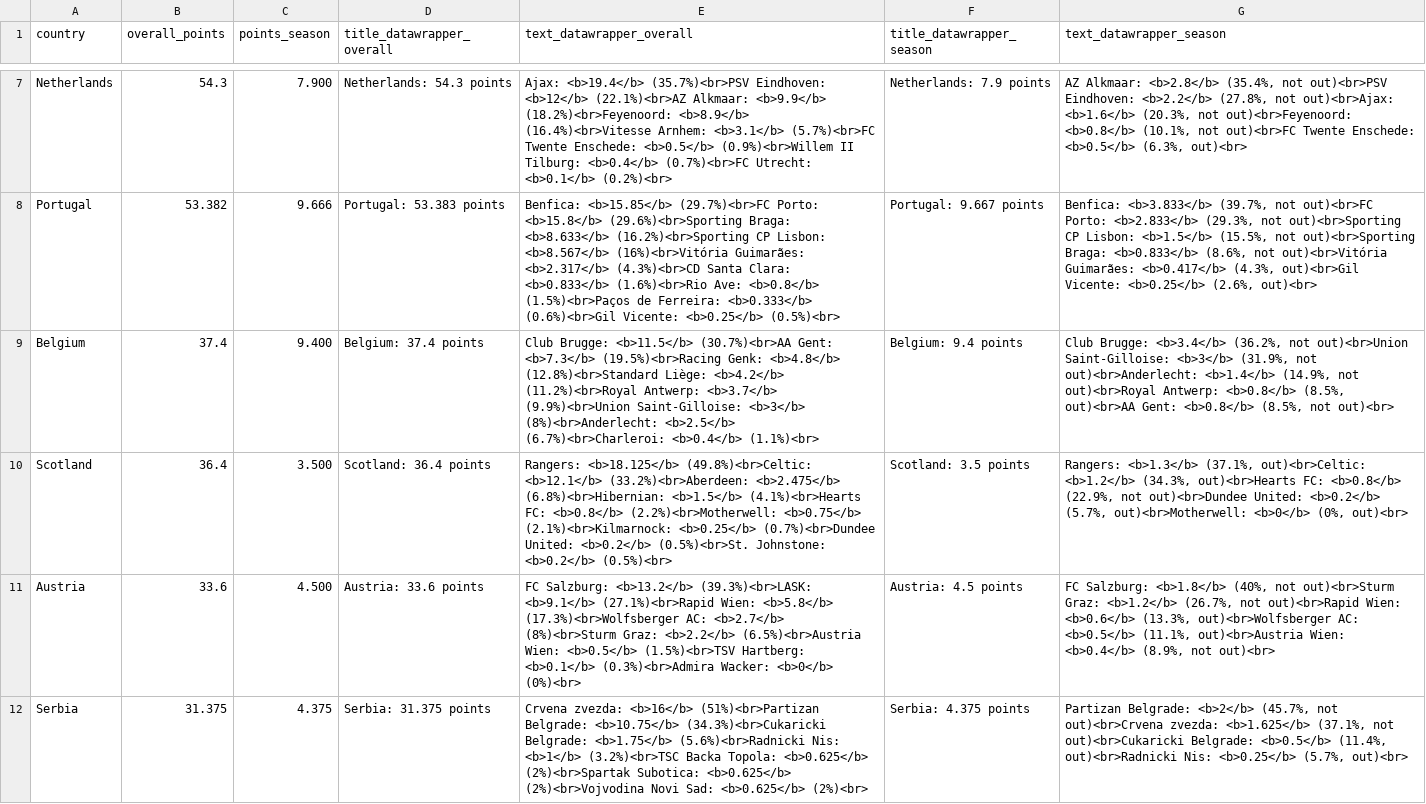
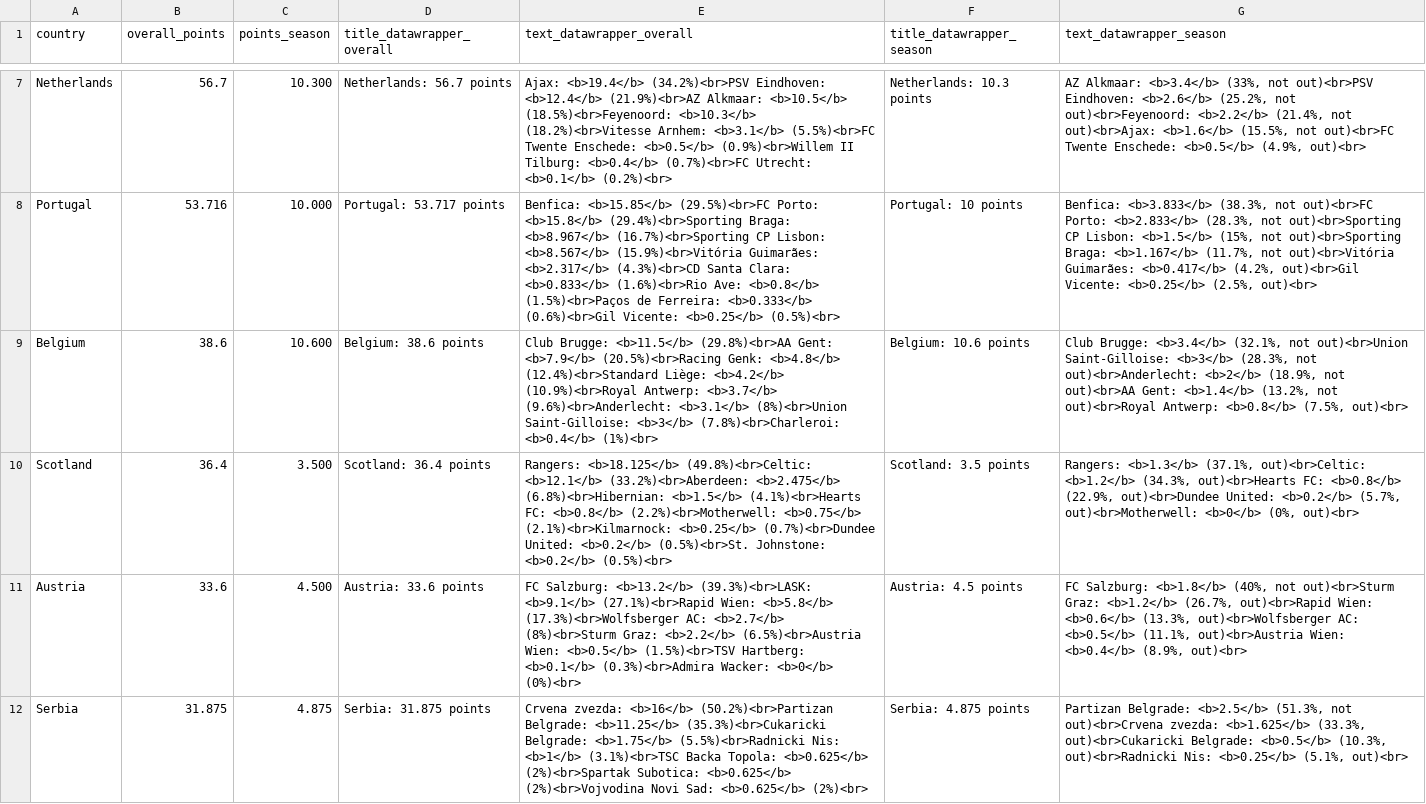
Before and after one commit to swissfootdata/UEFA_Rankings, a CSV file: Output/ranking_map_data.csv, drawn as a sheet; only a part is shown, gaps mark what is left out; the diff covers the shown part only; the diff names each change by its address in the sheet, - before the commit and + after, or states it on an @@ line.

```diff
--- a/Output/ranking_map_data.csv
+++ b/Output/ranking_map_data.csv
-B7 (overall_points): 54.3
+B7 (overall_points): 56.7
-C7 (points_season): 7.900
+C7 (points_season): 10.300
-D7 (title_datawrapper_overall): Netherlands: 54.3 points
+D7 (title_datawrapper_overall): Netherlands: 56.7 points
-E7 (text_datawrapper_overall): Ajax: <b>19.4</b> (35.7%)<br>PSV Eindhoven: <b>12</b> (22.1%)<br>AZ Alkmaar: <b>9.9</b> (18.2%)<br>Feyenoord: <b>8.9</b> (16.4%)<br>Vitesse Arnhem: <b>3.1</b> (5.7%)<br>FC Twente Enschede:…
+E7 (text_datawrapper_overall): Ajax: <b>19.4</b> (34.2%)<br>PSV Eindhoven: <b>12.4</b> (21.9%)<br>AZ Alkmaar: <b>10.5</b> (18.5%)<br>Feyenoord: <b>10.3</b> (18.2%)<br>Vitesse Arnhem: <b>3.1</b> (5.5%)<br>FC Twente Enschede:…
-F7 (title_datawrapper_season): Netherlands: 7.9 points
+F7 (title_datawrapper_season): Netherlands: 10.3 points
-G7 (text_datawrapper_season): AZ Alkmaar: <b>2.8</b> (35.4%, not out)<br>PSV Eindhoven: <b>2.2</b> (27.8%, not out)<br>Ajax: <b>1.6</b> (20.3%, not out)<br>Feyenoord: <b>0.8</b> (10.1%, not out)<br>FC Twente Enschede: <b>0.5</b> (6.3%, out)<br>
+G7 (text_datawrapper_season): AZ Alkmaar: <b>3.4</b> (33%, not out)<br>PSV Eindhoven: <b>2.6</b> (25.2%, not out)<br>Feyenoord: <b>2.2</b> (21.4%, not out)<br>Ajax: <b>1.6</b> (15.5%, not out)<br>FC Twente Enschede: <b>0.5</b> (4.9%, out)<br>
-B8 (overall_points): 53.382
+B8 (overall_points): 53.716
-C8 (points_season): 9.666
+C8 (points_season): 10.000
-D8 (title_datawrapper_overall): Portugal: 53.383 points
+D8 (title_datawrapper_overall): Portugal: 53.717 points
-E8 (text_datawrapper_overall): Benfica: <b>15.85</b> (29.7%)<br>FC Porto: <b>15.8</b> (29.6%)<br>Sporting Braga: <b>8.633</b> (16.2%)<br>Sporting CP Lisbon: <b>8.567</b> (16%)<br>Vitória Guimarães: <b>2.317</b>…
+E8 (text_datawrapper_overall): Benfica: <b>15.85</b> (29.5%)<br>FC Porto: <b>15.8</b> (29.4%)<br>Sporting Braga: <b>8.967</b> (16.7%)<br>Sporting CP Lisbon: <b>8.567</b> (15.9%)<br>Vitória Guimarães: <b>2.317</b>…
-F8 (title_datawrapper_season): Portugal: 9.667 points
+F8 (title_datawrapper_season): Portugal: 10 points
-G8 (text_datawrapper_season): Benfica: <b>3.833</b> (39.7%, not out)<br>FC Porto: <b>2.833</b> (29.3%, not out)<br>Sporting CP Lisbon: <b>1.5</b> (15.5%, not out)<br>Sporting Braga: <b>0.833</b> (8.6%, not out)<br>Vitória Guimarães: <b>0.417</b> (4.3%, out)<br>Gil Vicente: <b>0.25</b> (2.6%, out)<br>
+G8 (text_datawrapper_season): Benfica: <b>3.833</b> (38.3%, not out)<br>FC Porto: <b>2.833</b> (28.3%, not out)<br>Sporting CP Lisbon: <b>1.5</b> (15%, not out)<br>Sporting Braga: <b>1.167</b> (11.7%, not out)<br>Vitória Guimarães: <b>0.417</b> (4.2%, out)<br>Gil Vicente: <b>0.25</b> (2.5%, out)<br>
-B9 (overall_points): 37.4
+B9 (overall_points): 38.6
-C9 (points_season): 9.400
+C9 (points_season): 10.600
-D9 (title_datawrapper_overall): Belgium: 37.4 points
+D9 (title_datawrapper_overall): Belgium: 38.6 points
-E9 (text_datawrapper_overall): …Brugge: <b>11.5</b> (30.7%)<br>AA Gent: <b>7.3</b> (19.5%)<br>Racing Genk: <b>4.8</b> (12.8%)<br>Standard Liège: <b>4.2</b> (11.2%)<br>Royal Antwerp: <b>3.7</b> (9.9%)<br>Union Saint-Gilloise: <b>3</b> (8%)<br>Anderlecht: <b>2.5</b> (6.7%)<br>Charleroi: <b>0.4</b> (1.1%)<br>
+E9 (text_datawrapper_overall): …Brugge: <b>11.5</b> (29.8%)<br>AA Gent: <b>7.9</b> (20.5%)<br>Racing Genk: <b>4.8</b> (12.4%)<br>Standard Liège: <b>4.2</b> (10.9%)<br>Royal Antwerp: <b>3.7</b> (9.6%)<br>Anderlecht: <b>3.1</b> (8%)<br>Union Saint-Gilloise: <b>3</b> (7.8%)<br>Charleroi: <b>0.4</b> (1%)<br>
-F9 (title_datawrapper_season): Belgium: 9.4 points
+F9 (title_datawrapper_season): Belgium: 10.6 points
-G9 (text_datawrapper_season): …Brugge: <b>3.4</b> (36.2%, not out)<br>Union Saint-Gilloise: <b>3</b> (31.9%, not out)<br>Anderlecht: <b>1.4</b> (14.9%, not out)<br>Royal Antwerp: <b>0.8</b> (8.5%, out)<br>AA Gent: <b>0.8</b> (8.5%, not out)<br>
+G9 (text_datawrapper_season): …Brugge: <b>3.4</b> (32.1%, not out)<br>Union Saint-Gilloise: <b>3</b> (28.3%, not out)<br>Anderlecht: <b>2</b> (18.9%, not out)<br>AA Gent: <b>1.4</b> (13.2%, not out)<br>Royal Antwerp: <b>0.8</b> (7.5%, out)<br>
-G10 (text_datawrapper_season): …<b>0.8</b> (22.9%, not out)<br>Dundee United:…
+G10 (text_datawrapper_season): …<b>0.8</b> (22.9%, out)<br>Dundee United:…
-G11 (text_datawrapper_season): …<b>1.2</b> (26.7%, not out)<br>Rapid Wien: <b>0.6</b> (13.3%, out)<br>Wolfsberger AC: <b>0.5</b> (11.1%, out)<br>Austria Wien: <b>0.4</b> (8.9%, not out)<br>
+G11 (text_datawrapper_season): …<b>1.2</b> (26.7%, out)<br>Rapid Wien: <b>0.6</b> (13.3%, out)<br>Wolfsberger AC: <b>0.5</b> (11.1%, out)<br>Austria Wien: <b>0.4</b> (8.9%, out)<br>
-B12 (overall_points): 31.375
+B12 (overall_points): 31.875
-C12 (points_season): 4.375
+C12 (points_season): 4.875
-D12 (title_datawrapper_overall): Serbia: 31.375 points
+D12 (title_datawrapper_overall): Serbia: 31.875 points
-E12 (text_datawrapper_overall): …zvezda: <b>16</b> (51%)<br>Partizan Belgrade: <b>10.75</b> (34.3%)<br>Cukaricki Belgrade: <b>1.75</b> (5.6%)<br>Radnicki Nis: <b>1</b> (3.2%)<br>TSC Backa Topola:…
+E12 (text_datawrapper_overall): …zvezda: <b>16</b> (50.2%)<br>Partizan Belgrade: <b>11.25</b> (35.3%)<br>Cukaricki Belgrade: <b>1.75</b> (5.5%)<br>Radnicki Nis: <b>1</b> (3.1%)<br>TSC Backa Topola:…
-F12 (title_datawrapper_season): Serbia: 4.375 points
+F12 (title_datawrapper_season): Serbia: 4.875 points
-G12 (text_datawrapper_season): Partizan Belgrade: <b>2</b> (45.7%, not out)<br>Crvena zvezda: <b>1.625</b> (37.1%, not out)<br>Cukaricki Belgrade: <b>0.5</b> (11.4%, out)<br>Radnicki Nis: <b>0.25</b> (5.7%, out)<br>
+G12 (text_datawrapper_season): Partizan Belgrade: <b>2.5</b> (51.3%, not out)<br>Crvena zvezda: <b>1.625</b> (33.3%, out)<br>Cukaricki Belgrade: <b>0.5</b> (10.3%, out)<br>Radnicki Nis: <b>0.25</b> (5.1%, out)<br>
```
Also changed, not shown: 4 added rows, 4 removed rows and 88 edited cells elsewhere in this file, Output/ranking_map_data_teams.csv, Output/ranking_map_data_teams_season.csv, 10 other files.
